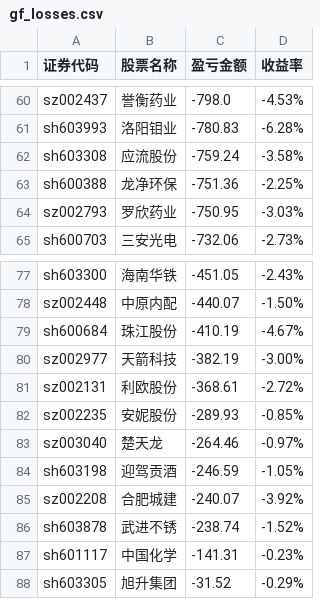
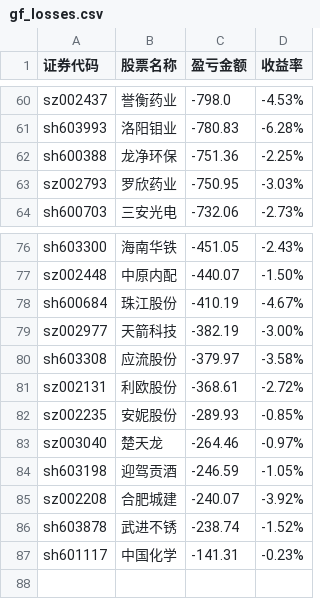
Before and after one commit to gniqizeuy/gniqizeuy.github.io, a CSV file: assets/data/gf_losses.csv, drawn as a sheet; only a part is shown, gaps mark what is left out; removed rows and columns are numbered as before the commit, all else as after; the diff names each change by its address in the sheet, - before the commit and + after, or states it on an @@ line.

```diff
--- a/assets/data/gf_losses.csv
+++ b/assets/data/gf_losses.csv
-row 62: sh603308 | 应流股份 | -759.24 | -3.58%
+row 80: sh603308 | 应流股份 | -379.97 | -3.58%
-row 88: sh603305 | 旭升集团 | -31.52 | -0.29%
```
Also changed, not shown: assets/data/yh_losses.csv, 1 other file.
